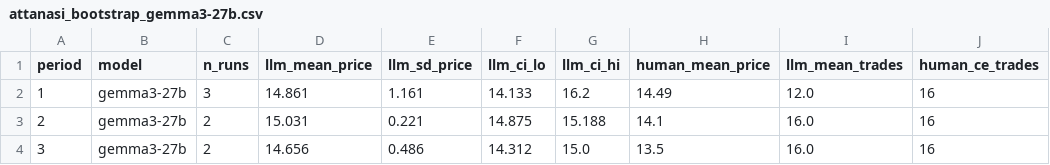
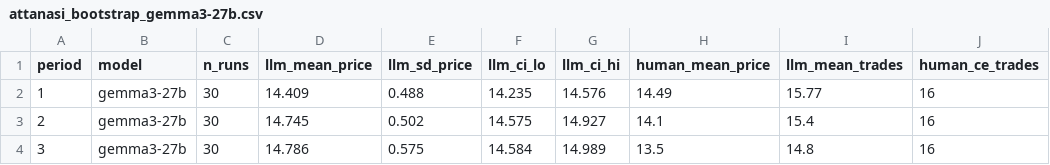
Before and after one commit to nencydhameja/GS-LLM-Traders, a CSV file: output/attanasi_bootstrap_gemma3-27b.csv, drawn as a sheet; only a part is shown; the diff names each change by its address in the sheet, - before the commit and + after, or states it on an @@ line.

Commit message:
Add output: human_baseline on 2026-06-08

```diff
--- a/output/attanasi_bootstrap_gemma3-27b.csv
+++ b/output/attanasi_bootstrap_gemma3-27b.csv
-C2 (n_runs): 3
+C2 (n_runs): 30
-D2 (llm_mean_price): 14.861
+D2 (llm_mean_price): 14.409
-E2 (llm_sd_price): 1.161
+E2 (llm_sd_price): 0.488
-F2 (llm_ci_lo): 14.133
+F2 (llm_ci_lo): 14.235
-G2 (llm_ci_hi): 16.2
+G2 (llm_ci_hi): 14.576
-I2 (llm_mean_trades): 12.0
+I2 (llm_mean_trades): 15.77
-C3:C4 (n_runs): 2
+C3:C4 (n_runs): 30
-D3 (llm_mean_price): 15.031
+D3 (llm_mean_price): 14.745
-E3 (llm_sd_price): 0.221
+E3 (llm_sd_price): 0.502
-F3 (llm_ci_lo): 14.875
+F3 (llm_ci_lo): 14.575
-G3 (llm_ci_hi): 15.188
+G3 (llm_ci_hi): 14.927
-I3 (llm_mean_trades): 16.0
+I3 (llm_mean_trades): 15.4
-D4 (llm_mean_price): 14.656
+D4 (llm_mean_price): 14.786
-E4 (llm_sd_price): 0.486
+E4 (llm_sd_price): 0.575
-F4 (llm_ci_lo): 14.312
+F4 (llm_ci_lo): 14.584
-G4 (llm_ci_hi): 15.0
+G4 (llm_ci_hi): 14.989
-I4 (llm_mean_trades): 16.0
+I4 (llm_mean_trades): 14.8
```
Also changed, not shown: 2 other files.
